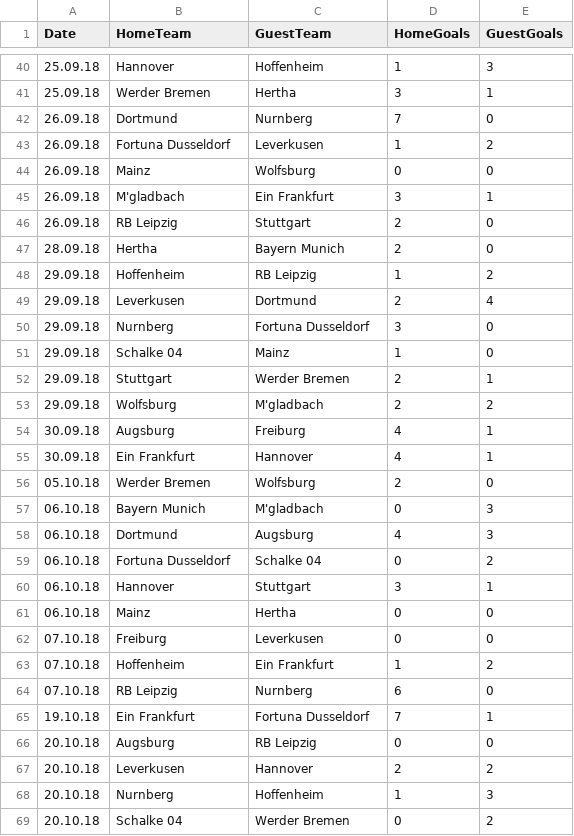
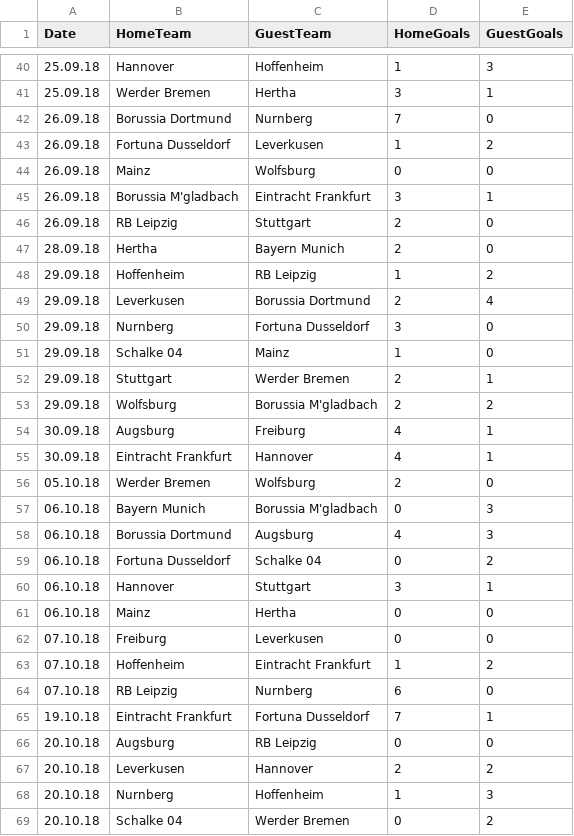
Before and after one commit to 1920-3ahitm-sew/assigment01-football-league-dorfingerjonas, a CSV file: bundesliga-1819.csv, drawn as a sheet; only a part is shown, gaps mark what is left out; the diff covers the shown part only.

```diff
--- a/bundesliga-1819.csv
+++ b/bundesliga-1819.csv
@@ -41,6 +41,6 @@ Date;HomeTeam;GuestTeam;HomeGoals;GuestGoals
 25.09.18;Werder Bremen;Hertha;3;1
-26.09.18;Dortmund;Nurnberg;7;0
+26.09.18;Borussia Dortmund;Nurnberg;7;0
 26.09.18;Fortuna Dusseldorf;Leverkusen;1;2
 26.09.18;Mainz;Wolfsburg;0;0
-26.09.18;M'gladbach;Ein Frankfurt;3;1
+26.09.18;Borussia M'gladbach;Eintracht Frankfurt;3;1
 26.09.18;RB Leipzig;Stuttgart;2;0
@@ -48,3 +48,3 @@ Date;HomeTeam;GuestTeam;HomeGoals;GuestGoals
 29.09.18;Hoffenheim;RB Leipzig;1;2
-29.09.18;Leverkusen;Dortmund;2;4
+29.09.18;Leverkusen;Borussia Dortmund;2;4
 29.09.18;Nurnberg;Fortuna Dusseldorf;3;0
@@ -52,8 +52,8 @@ Date;HomeTeam;GuestTeam;HomeGoals;GuestGoals
 29.09.18;Stuttgart;Werder Bremen;2;1
-29.09.18;Wolfsburg;M'gladbach;2;2
+29.09.18;Wolfsburg;Borussia M'gladbach;2;2
 30.09.18;Augsburg;Freiburg;4;1
-30.09.18;Ein Frankfurt;Hannover;4;1
+30.09.18;Eintracht Frankfurt;Hannover;4;1
 05.10.18;Werder Bremen;Wolfsburg;2;0
-06.10.18;Bayern Munich;M'gladbach;0;3
-06.10.18;Dortmund;Augsburg;4;3
+06.10.18;Bayern Munich;Borussia M'gladbach;0;3
+06.10.18;Borussia Dortmund;Augsburg;4;3
 06.10.18;Fortuna Dusseldorf;Schalke 04;0;2
@@ -62,5 +62,5 @@ Date;HomeTeam;GuestTeam;HomeGoals;GuestGoals
 07.10.18;Freiburg;Leverkusen;0;0
-07.10.18;Hoffenheim;Ein Frankfurt;1;2
+07.10.18;Hoffenheim;Eintracht Frankfurt;1;2
 07.10.18;RB Leipzig;Nurnberg;6;0
-19.10.18;Ein Frankfurt;Fortuna Dusseldorf;7;1
+19.10.18;Eintracht Frankfurt;Fortuna Dusseldorf;7;1
 20.10.18;Augsburg;RB Leipzig;0;0
```
Also changed, not shown: 92 edited cells elsewhere in this file, 4 other files.
